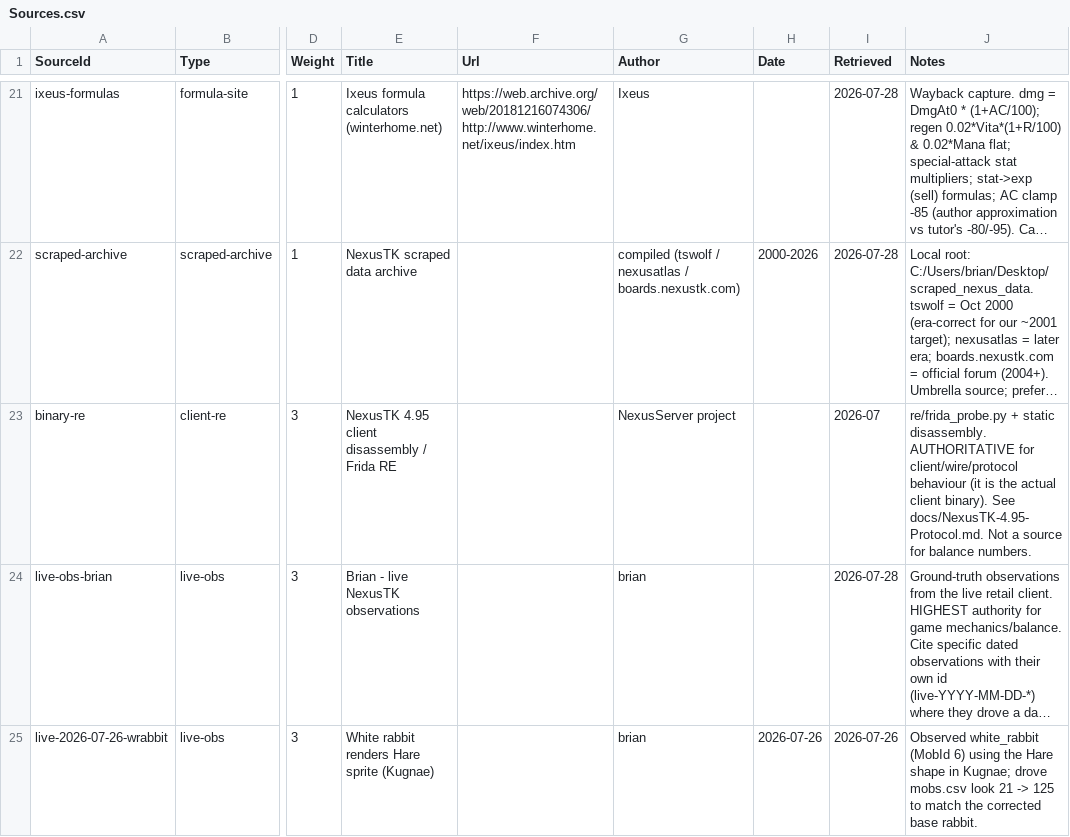
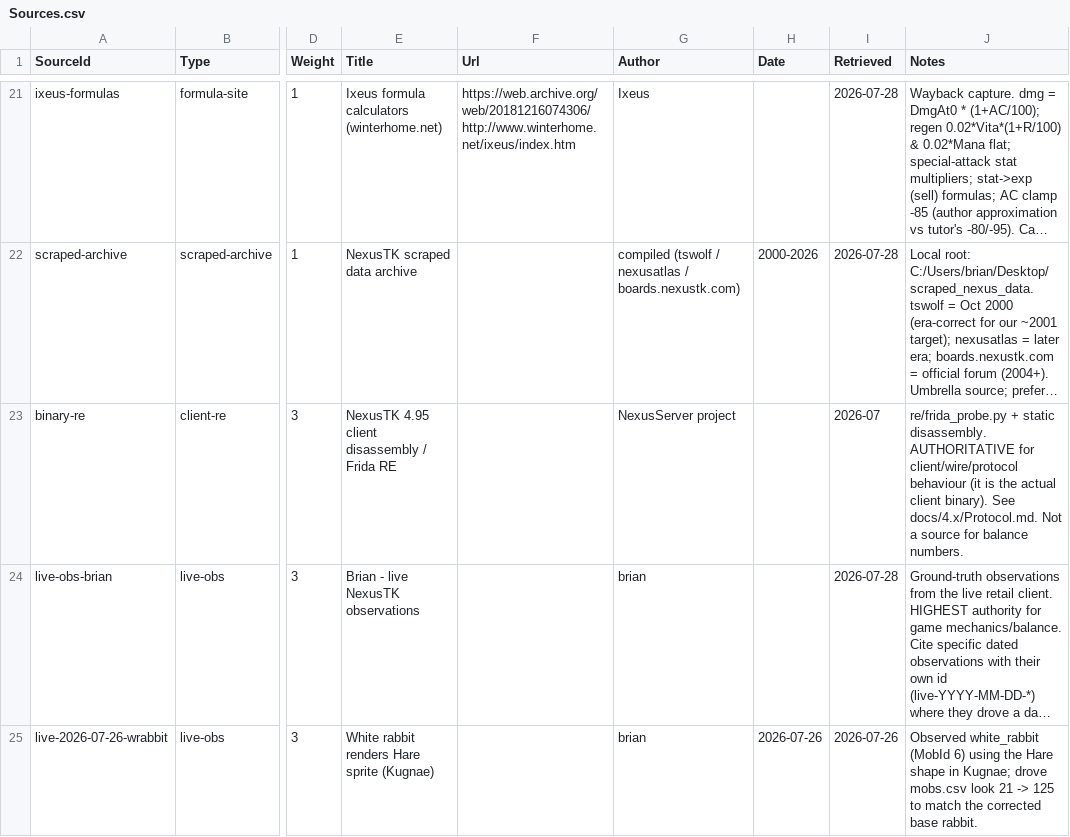
Before and after one commit to Essorcal/Project1998, a CSV file: game-data/Sources.csv, drawn as a sheet; only a part is shown, gaps mark what is left out; long unchanged cells end in …; the diff names each change by its address in the sheet, - before the commit and + after, or states it on an @@ line.

```diff
--- a/game-data/Sources.csv
+++ b/game-data/Sources.csv
-J23 (Notes): …binary). See docs/NexusTK-4.95-Protocol.md. Not a…
+J23 (Notes): …binary). See docs/4.x/Protocol.md. Not a…
```
Also changed, not shown: game-data/EraFeatures.csv, 56 other files.
